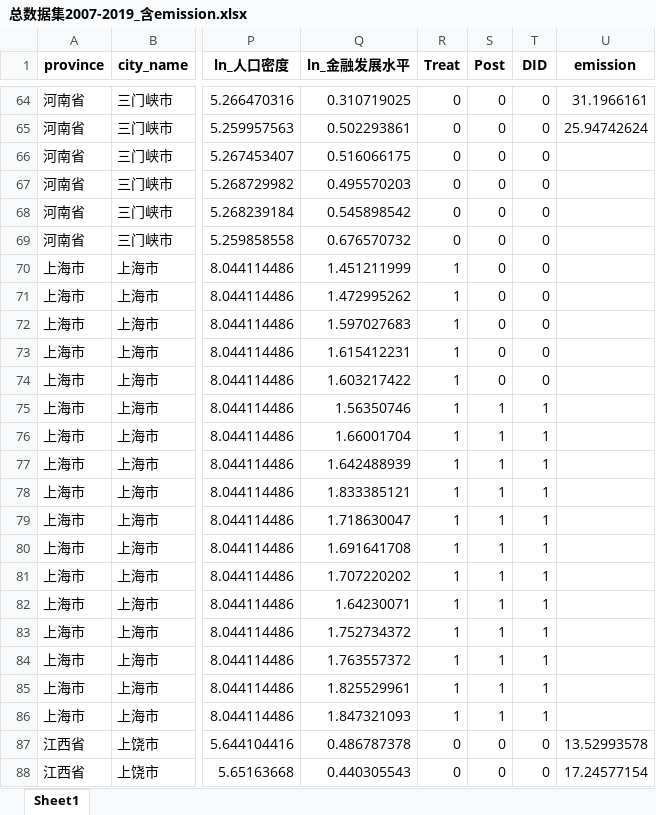
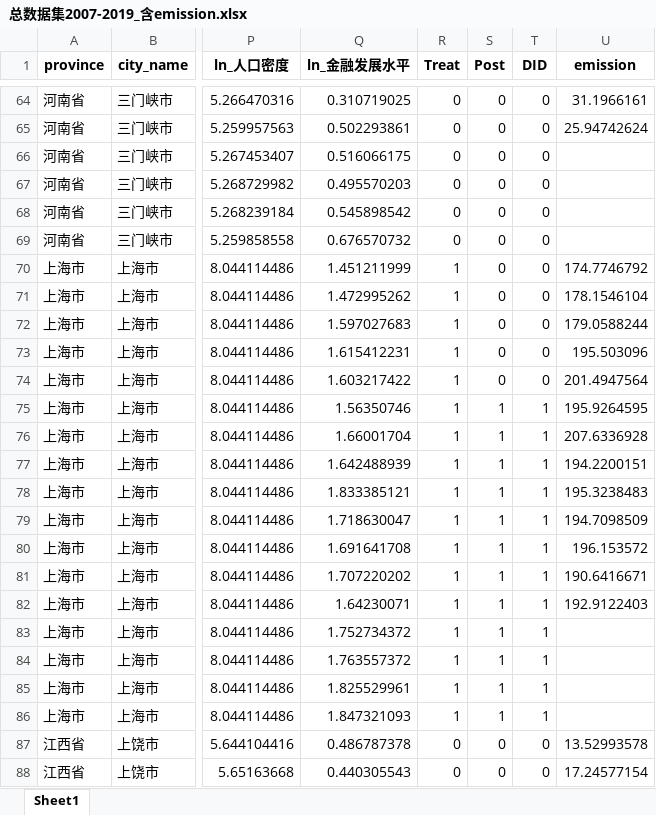
Before and after one commit to biechouwo-coder/E-did, an Excel workbook: 总数据集2007-2019_含emission.xlsx, sheet Sheet1, drawn as a sheet; only a part is shown, gaps mark what is left out; values as stored, in another font and other column widths than the file's, no borders; the diff covers the shown part only; the diff names each change by its address in the sheet, - before the commit and + after, or states it on an @@ line.

```diff
--- a/总数据集2007-2019_含emission.xlsx (sheet Sheet1)
+++ b/总数据集2007-2019_含emission.xlsx (sheet Sheet1)
-U70 (emission): (empty)
+U70 (emission): 174.7746792
-U71 (emission): (empty)
+U71 (emission): 178.1546104
-U72 (emission): (empty)
+U72 (emission): 179.0588244
-U73 (emission): (empty)
+U73 (emission): 195.503096
-U74 (emission): (empty)
+U74 (emission): 201.4947564
-U75 (emission): (empty)
+U75 (emission): 195.9264595
-U76 (emission): (empty)
+U76 (emission): 207.6336928
-U77 (emission): (empty)
+U77 (emission): 194.2200151
-U78 (emission): (empty)
+U78 (emission): 195.3238483
-U79 (emission): (empty)
+U79 (emission): 194.7098509
-U80 (emission): (empty)
+U80 (emission): 196.153572
-U81 (emission): (empty)
+U81 (emission): 190.6416671
-U82 (emission): (empty)
+U82 (emission): 192.9122403
```
Also changed, not shown: 39 edited cells elsewhere in this sheet.
